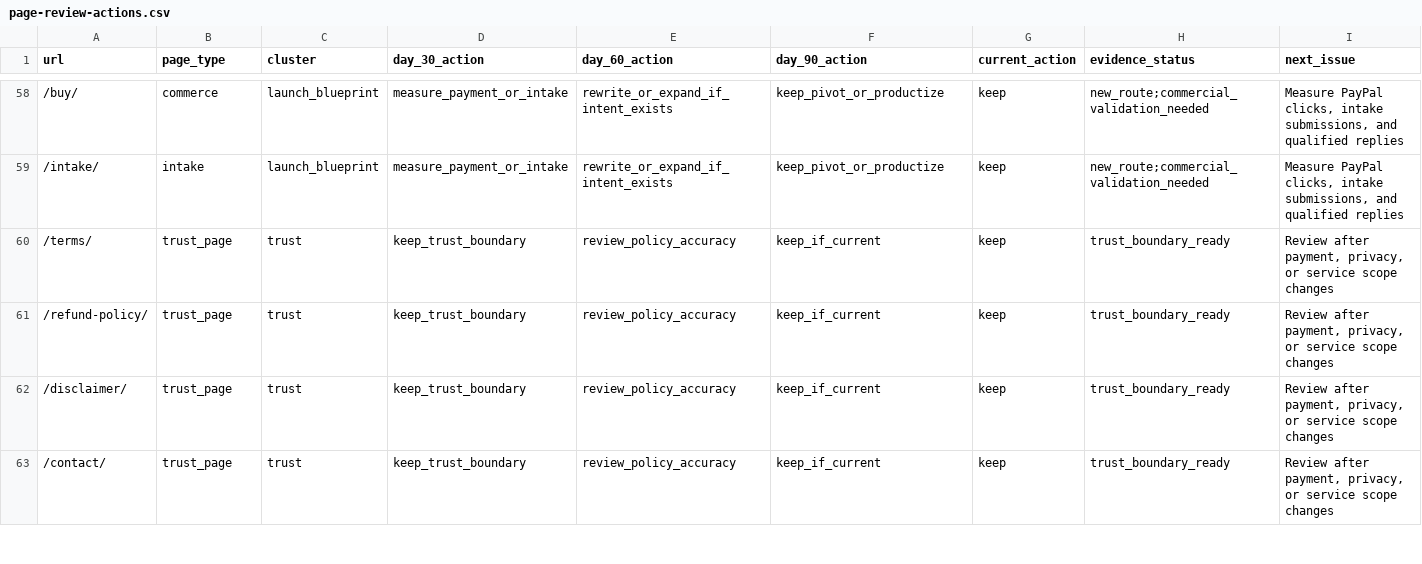
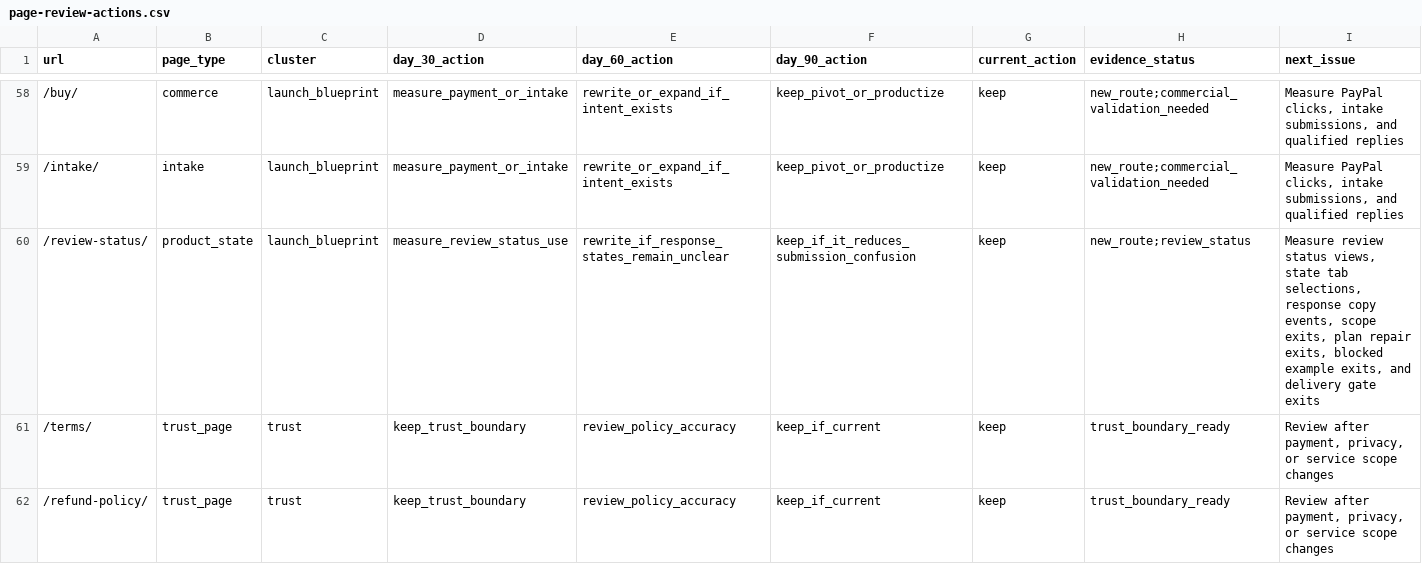
Before and after one commit to SB980425/shachidainei, a CSV file: agentsiteops/data/page-review-actions.csv, drawn as a sheet; only a part is shown, gaps mark what is left out; the shorter side is filled out with more unchanged rows; the diff names each change by its address in the sheet, - before the commit and + after, or states it on an @@ line.

```diff
--- a/agentsiteops/data/page-review-actions.csv
+++ b/agentsiteops/data/page-review-actions.csv
+row 60: /review-status/ | product_state | launch_blueprint | measure_review_status_use | rewrite_if_response_states_remain_unclear | keep_if_it_reduces_submission_confusion | keep | new_route;review_status | Measure review status views, state tab selections, response copy events, scope exits, plan repair exits, blocked example exits, and delivery gate exits
```
Also changed, not shown: agentsiteops/data/growth-evidence-snapshot.csv, agentsiteops/data/production-health-snapshot.csv, 26 other files.
